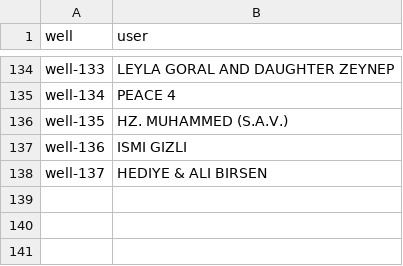
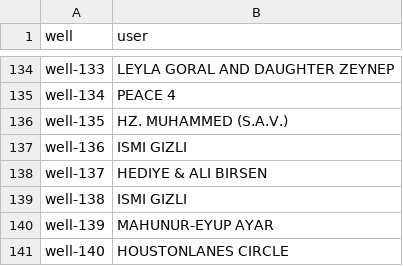
Before and after one commit to trktml/lotusforafrica, a CSV file: src/assets/wellOwnerNames.csv, drawn as a sheet; only a part is shown, gaps mark what is left out; the diff names each change by its address in the sheet, - before the commit and + after, or states it on an @@ line.

Commit message:
138 - 139 - 140 wells added

```diff
--- a/src/assets/wellOwnerNames.csv
+++ b/src/assets/wellOwnerNames.csv
+row 139: well-138 | ISMI GIZLI
+row 140: well-139 | MAHUNUR-EYUP AYAR
+row 141: well-140 | HOUSTONLANES CIRCLE
```
Also changed, not shown: 13 other files.
